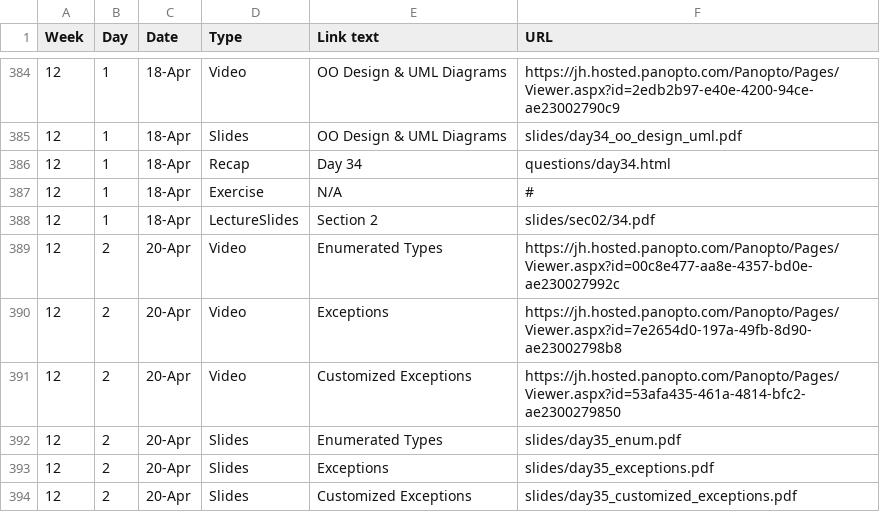
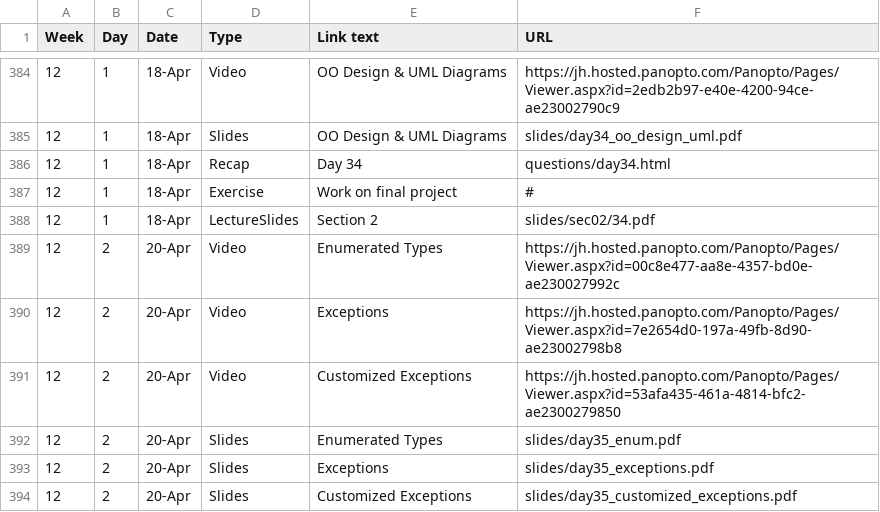
Before and after one commit to jhu-ip/cs220-s22, a CSV file: material.csv, drawn as a sheet; only a part is shown, gaps mark what is left out.

Commit message:
changed exercise for mon apr 18 from 'N/A' to 'work on final project'.

```diff
--- a/material.csv
+++ b/material.csv
@@ -386,3 +386,3 @@ Week,Day,Date,Type,Link text,URL
 12,1,18-Apr,Recap,Day 34,questions/day34.html
-12,1,18-Apr,Exercise,N/A,#
+12,1,18-Apr,Exercise,Work on final project,#
 12,1,18-Apr,LectureSlides,Section 2,slides/sec02/34.pdf
```
Also changed, not shown: 1 other file.
